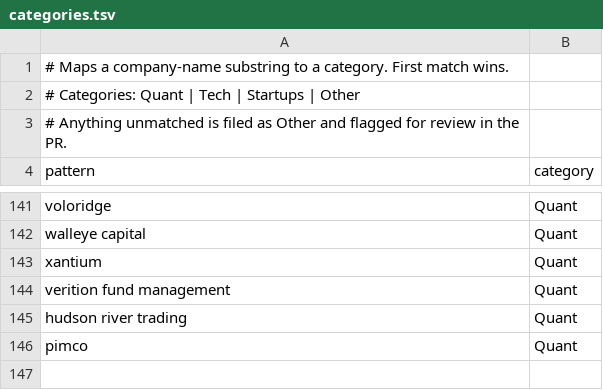
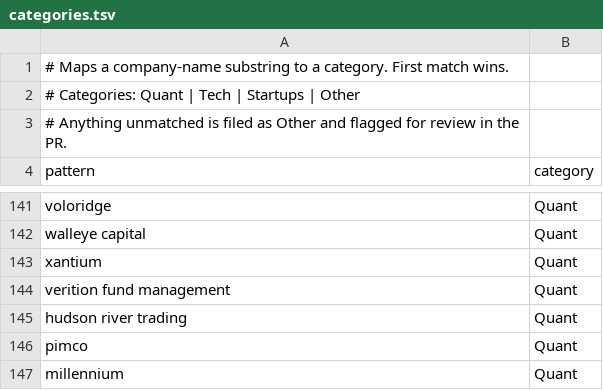
Before and after one commit to IanLeung12/2027-SWE-Intern-Postings, a TSV file: data/categories.tsv, drawn as a sheet; only a part is shown, gaps mark what is left out; the diff names each change by its address in the sheet, - before the commit and + after, or states it on an @@ line.

```diff
--- a/data/categories.tsv
+++ b/data/categories.tsv
+row 147: millennium | Quant
```
Also changed, not shown: 3 other files.
